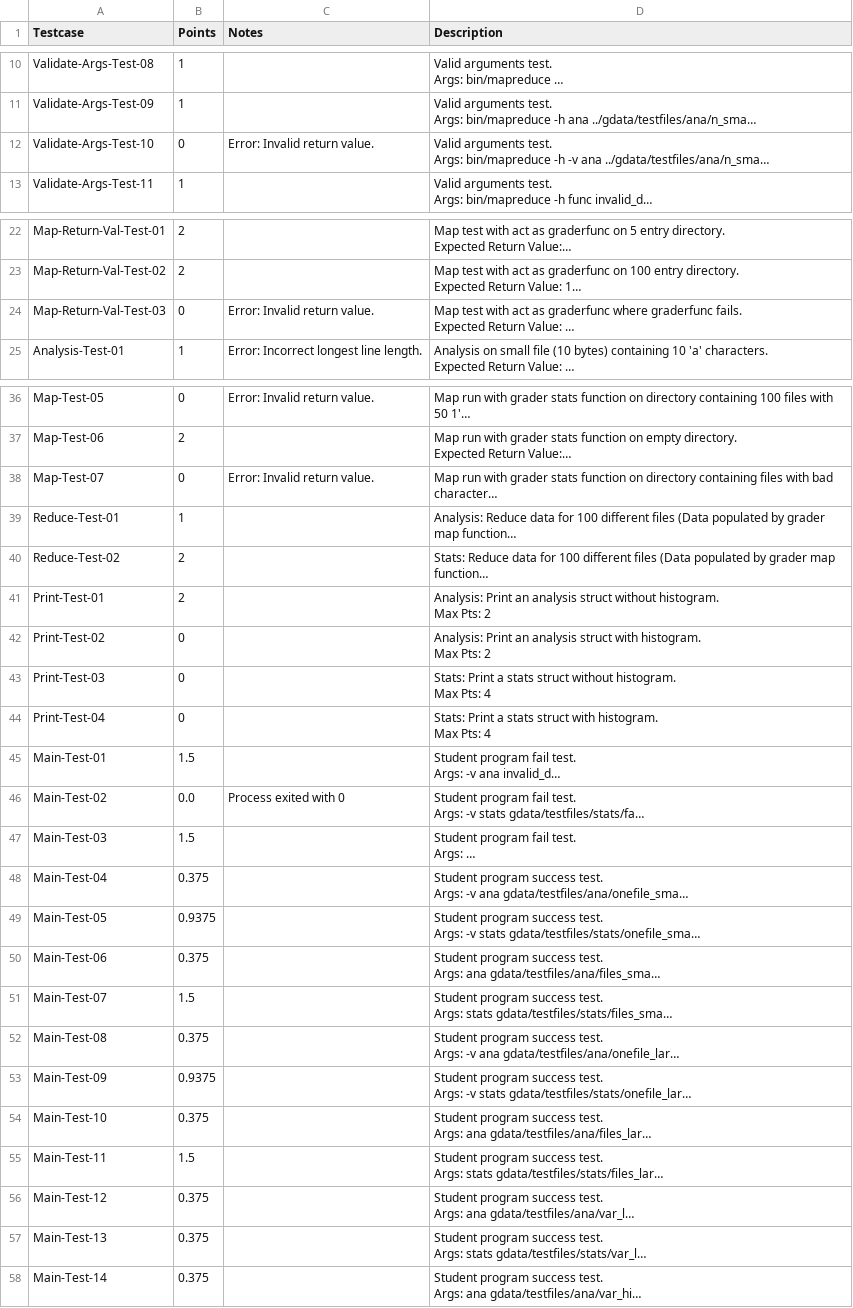
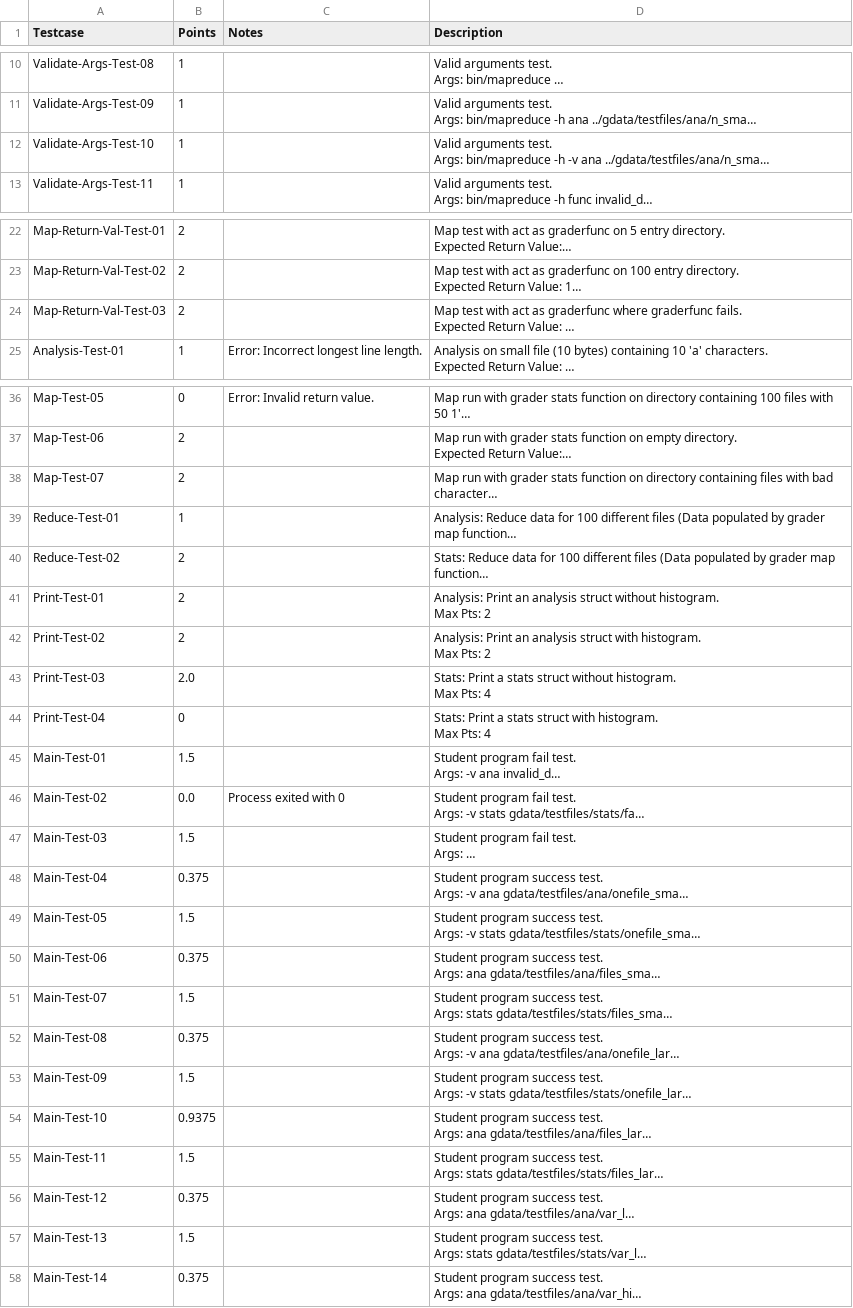
Before and after one commit to yunjoon-soh/Fall2016_CSE320, a CSV file: hw1/ysoh_gradesheet.csv, drawn as a sheet; only a part is shown, gaps mark what is left out; long unchanged cells end in …; the diff covers the shown part only; the diff names each change by its address in the sheet, - before the commit and + after, or states it on an @@ line.

Commit message:
Added hw1 Regrade

```diff
--- a/hw1/ysoh_gradesheet.csv
+++ b/hw1/ysoh_gradesheet.csv
-B12 (Points): 0
+B12 (Points): 1
-C12 (Notes): Error: Invalid return value.
+C12 (Notes): (empty)
-B24 (Points): 0
+B24 (Points): 2
-C24 (Notes): Error: Invalid return value.
+C24 (Notes): (empty)
-B38 (Points): 0
+B38 (Points): 2
-C38 (Notes): Error: Invalid return value.
+C38 (Notes): (empty)
-B42 (Points): 0
+B42 (Points): 2
-B43 (Points): 0
+B43 (Points): 2.0
-B49 (Points): 0.9375
+B49 (Points): 1.5
-B53 (Points): 0.9375
+B53 (Points): 1.5
-B54 (Points): 0.375
+B54 (Points): 0.9375
-B57 (Points): 0.375
+B57 (Points): 1.5
```
Also changed, not shown: 1 edited cell elsewhere in this file.
